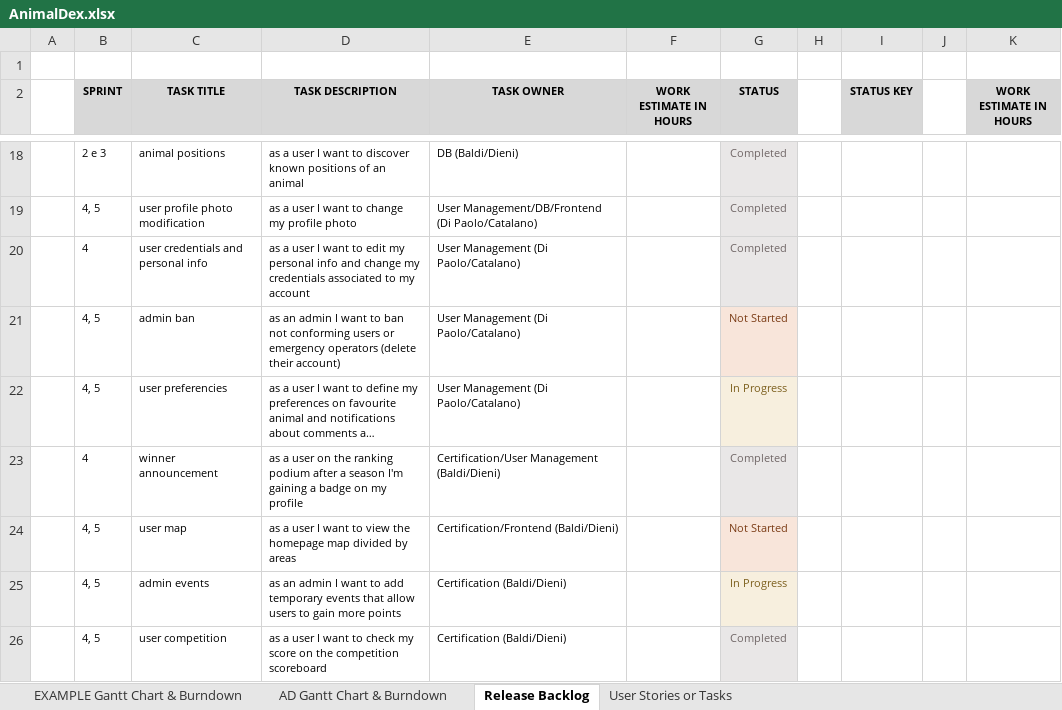
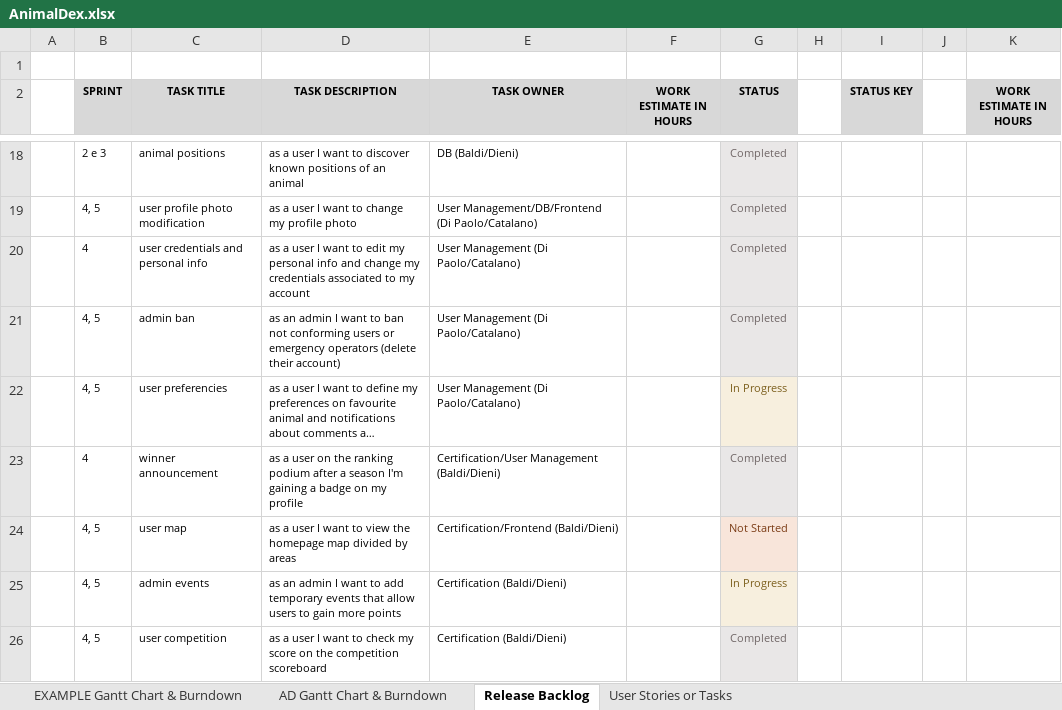
Before and after one commit to Neutrino6/AnimalDex, an Excel workbook: docs/AnimalDex.xlsx, sheet Release Backlog, drawn as a sheet; only a part is shown, gaps mark what is left out; long unchanged cells end in …; values as stored, in another font and other column widths than the file's, no borders; conditional formats and table styles not drawn; the diff names each change by its address in the sheet, - before the commit and + after, or states it on an @@ line.

```diff
--- a/docs/AnimalDex.xlsx (sheet Release Backlog)
+++ b/docs/AnimalDex.xlsx (sheet Release Backlog)
-G21 (STATUS): Not Started
+G21 (STATUS): Completed
-G21 text colour: #7B3C16
+G21 text colour: #716767
```
Also changed, not shown: sheet AD Gantt Chart & Burndown, charts or pictures, 4 other files.
